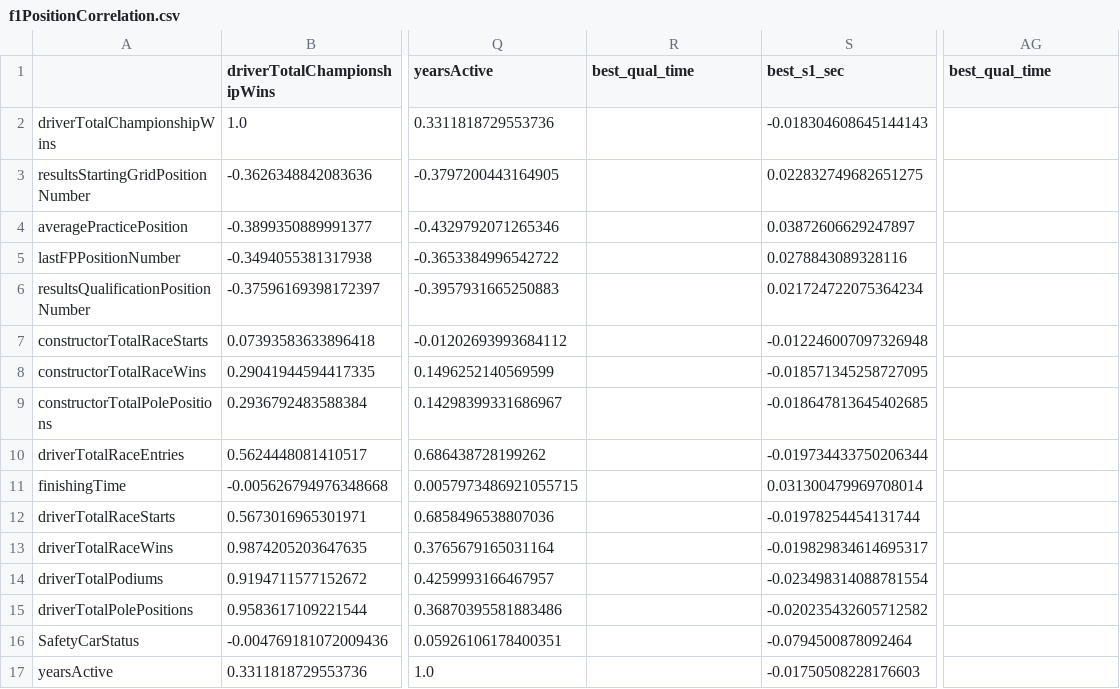
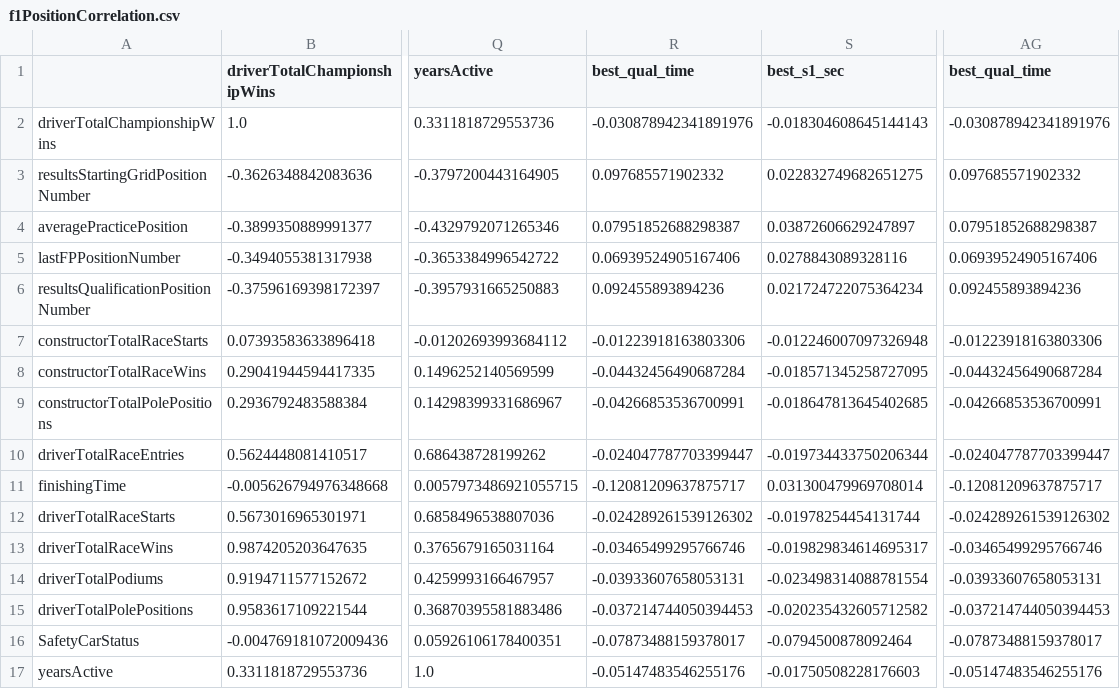
Before and after one commit to gmalbert/f1Analysis, a CSV file: data_files/f1PositionCorrelation.csv, drawn as a sheet; only a part is shown, gaps mark what is left out; the diff covers the shown part only; the diff names each change by its address in the sheet, - before the commit and + after, or states it on an @@ line.

Commit message:
Fix to missing data points, refactor model

```diff
--- a/data_files/f1PositionCorrelation.csv
+++ b/data_files/f1PositionCorrelation.csv
-R2 (best_qual_time): (empty)
+R2 (best_qual_time): -0.030878942341891976
-AG2 (best_qual_time): (empty)
+AG2 (best_qual_time): -0.030878942341891976
-R3 (best_qual_time): (empty)
+R3 (best_qual_time): 0.097685571902332
-AG3 (best_qual_time): (empty)
+AG3 (best_qual_time): 0.097685571902332
-R4 (best_qual_time): (empty)
+R4 (best_qual_time): 0.07951852688298387
-AG4 (best_qual_time): (empty)
+AG4 (best_qual_time): 0.07951852688298387
-R5 (best_qual_time): (empty)
+R5 (best_qual_time): 0.06939524905167406
-AG5 (best_qual_time): (empty)
+AG5 (best_qual_time): 0.06939524905167406
-R6 (best_qual_time): (empty)
+R6 (best_qual_time): 0.092455893894236
-AG6 (best_qual_time): (empty)
+AG6 (best_qual_time): 0.092455893894236
-R7 (best_qual_time): (empty)
+R7 (best_qual_time): -0.01223918163803306
-AG7 (best_qual_time): (empty)
+AG7 (best_qual_time): -0.01223918163803306
-R8 (best_qual_time): (empty)
+R8 (best_qual_time): -0.04432456490687284
-AG8 (best_qual_time): (empty)
+AG8 (best_qual_time): -0.04432456490687284
-R9 (best_qual_time): (empty)
+R9 (best_qual_time): -0.04266853536700991
-AG9 (best_qual_time): (empty)
+AG9 (best_qual_time): -0.04266853536700991
-R10 (best_qual_time): (empty)
+R10 (best_qual_time): -0.024047787703399447
-AG10 (best_qual_time): (empty)
+AG10 (best_qual_time): -0.024047787703399447
-R11 (best_qual_time): (empty)
+R11 (best_qual_time): -0.12081209637875717
-AG11 (best_qual_time): (empty)
+AG11 (best_qual_time): -0.12081209637875717
-R12 (best_qual_time): (empty)
+R12 (best_qual_time): -0.024289261539126302
-AG12 (best_qual_time): (empty)
+AG12 (best_qual_time): -0.024289261539126302
-R13 (best_qual_time): (empty)
+R13 (best_qual_time): -0.03465499295766746
-AG13 (best_qual_time): (empty)
+AG13 (best_qual_time): -0.03465499295766746
-R14 (best_qual_time): (empty)
+R14 (best_qual_time): -0.03933607658053131
-AG14 (best_qual_time): (empty)
+AG14 (best_qual_time): -0.03933607658053131
-R15 (best_qual_time): (empty)
+R15 (best_qual_time): -0.037214744050394453
-AG15 (best_qual_time): (empty)
+AG15 (best_qual_time): -0.037214744050394453
-R16 (best_qual_time): (empty)
+R16 (best_qual_time): -0.07873488159378017
-AG16 (best_qual_time): (empty)
+AG16 (best_qual_time): -0.07873488159378017
-R17 (best_qual_time): (empty)
+R17 (best_qual_time): -0.05147483546255176
-AG17 (best_qual_time): (empty)
+AG17 (best_qual_time): -0.05147483546255176
```
Also changed, not shown: 2 added rows, 2 removed rows and 28 edited cells elsewhere in this file, data_files/predictions_australia_2026.csv, 56 other files.
